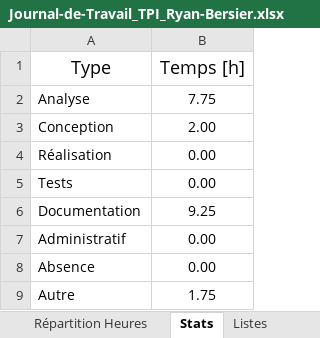
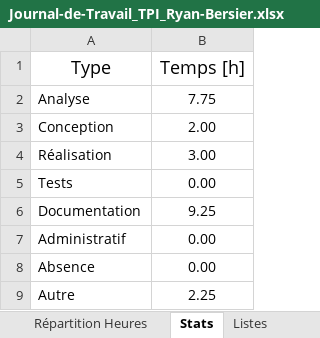
Before and after one commit to RBersier/TPI_Horloge-Led-Capteurs, an Excel workbook: Documentation/Journal-de-Travail_TPI_Ryan-Bersier.xlsx, sheet Stats, drawn as a sheet; values as stored, in another font and other column widths than the file's, no borders; table styles not drawn; the diff names each change by its address in the sheet, - before the commit and + after, or states it on an @@ line.

```diff
--- a/Documentation/Journal-de-Travail_TPI_Ryan-Bersier.xlsx (sheet Stats)
+++ b/Documentation/Journal-de-Travail_TPI_Ryan-Bersier.xlsx (sheet Stats)
-B4 (Temps [h]): 0.00
+B4 (Temps [h]): 3.00
-B9 (Temps [h]): 1.75
+B9 (Temps [h]): 2.25
```
Also changed, not shown: sheet Journal, charts or pictures, Documentation/Planification_TPI_Ryan-Bersier.xlsx, 3 other files.
